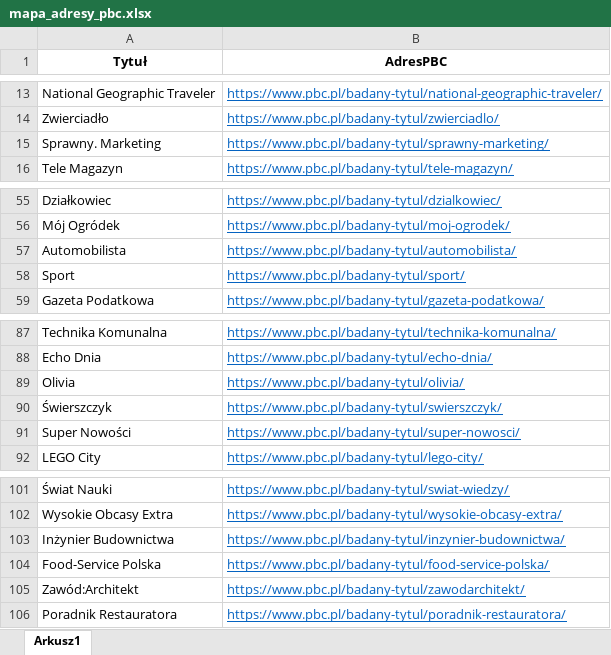
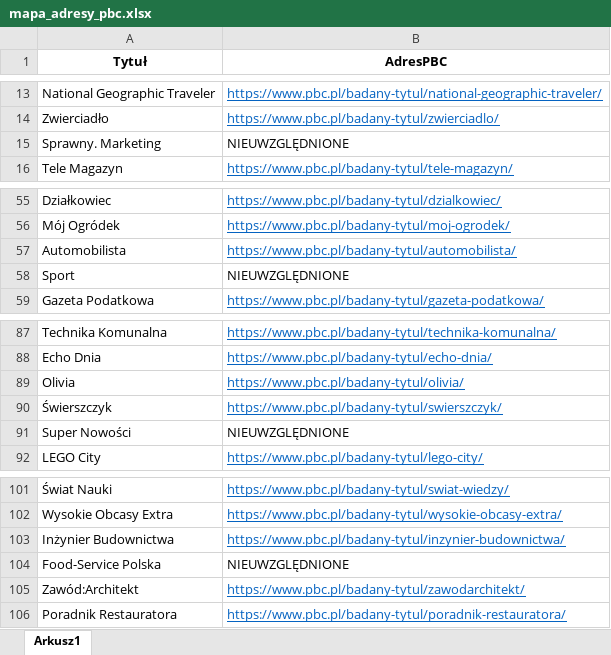
Before and after one commit to PolskieBadaniaCzytelnictwa/Social-Media, an Excel workbook: mapa_adresy_pbc.xlsx, sheet Arkusz1, drawn as a sheet; only a part is shown, gaps mark what is left out; values as stored, in another font and other column widths than the file's, no borders; the diff names each change by its address in the sheet, - before the commit and + after, or states it on an @@ line.

```diff
--- a/mapa_adresy_pbc.xlsx (sheet Arkusz1)
+++ b/mapa_adresy_pbc.xlsx (sheet Arkusz1)
-B15 (AdresPBC): https://www.pbc.pl/badany-tytul/sprawny-marketing/
+B15 (AdresPBC): NIEUWZGLĘDNIONE
@@ B15 underline: on → off, text colour: #0563C1 → black @@
-B58 (AdresPBC): https://www.pbc.pl/badany-tytul/sport/
+B58 (AdresPBC): NIEUWZGLĘDNIONE
@@ B58 underline: on → off, text colour: #0563C1 → black @@
-B91 (AdresPBC): https://www.pbc.pl/badany-tytul/super-nowosci/
+B91 (AdresPBC): NIEUWZGLĘDNIONE
@@ B91 underline: on → off, text colour: #0563C1 → black @@
-B104 (AdresPBC): https://www.pbc.pl/badany-tytul/food-service-polska/
+B104 (AdresPBC): NIEUWZGLĘDNIONE
@@ B104 underline: on → off, text colour: #0563C1 → black @@
```
Also changed, not shown: mapa_typy_pism.xlsx.
